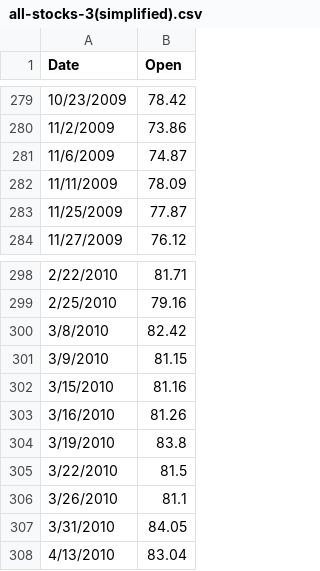
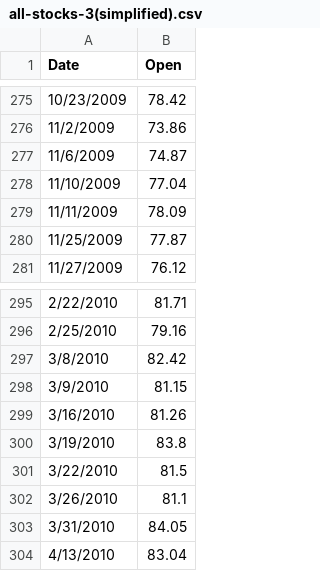
Before and after one commit to Ranzal07/RDPlines, a CSV file: rdplines_flask_server-main/simplified-files/all-stocks-3(simplified).csv, drawn as a sheet; only a part is shown, gaps mark what is left out; the diff covers the shown part only.

```diff
--- a/rdplines_flask_server-main/simplified-files/all-stocks-3(simplified).csv
+++ b/rdplines_flask_server-main/simplified-files/all-stocks-3(simplified).csv
@@ -281,2 +277,3 @@ Date,Open
 11/6/2009,74.87
+11/10/2009,77.04
 11/11/2009,78.09
@@ -301,3 +298,2 @@ Date,Open
 3/9/2010,81.15
-3/15/2010,81.16
 3/16/2010,81.26
```
Also changed, not shown: 11 added rows and 15 removed rows elsewhere in this file, rdplines_flask_server-main/simplified-files/all-stocks-2(simplified).csv, 11 other files.
